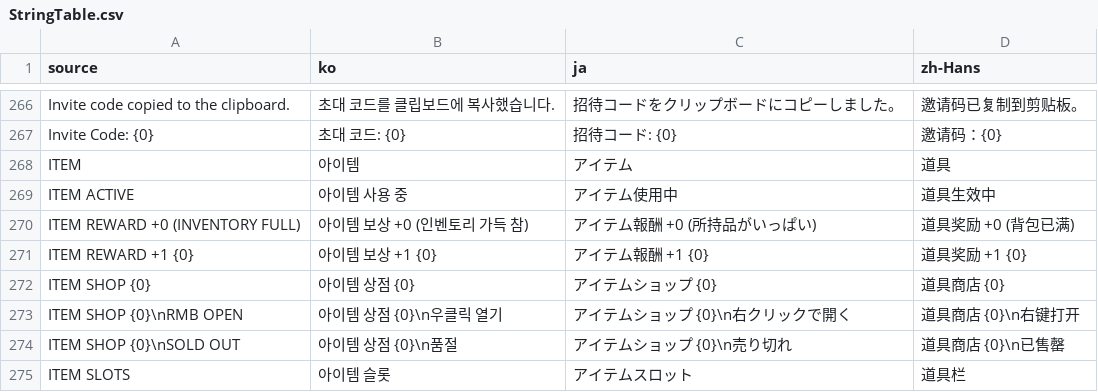
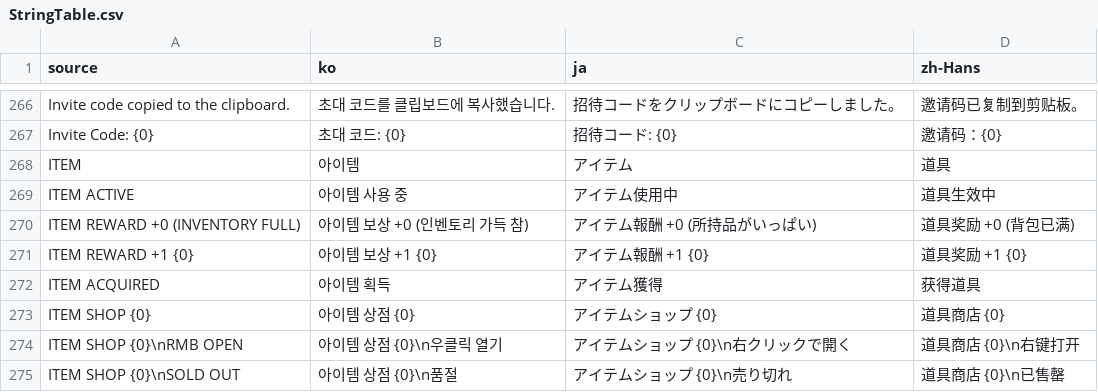
Before and after one commit to doyeon-SM/MazeParty, a CSV file: Assets/MazeParty/Resources/MazeParty/Localization/StringTable.csv, drawn as a sheet; only a part is shown, gaps mark what is left out; the shorter side is filled out with more unchanged rows; the diff names each change by its address in the sheet, - before the commit and + after, or states it on an @@ line.

```diff
--- a/Assets/MazeParty/Resources/MazeParty/Localization/StringTable.csv
+++ b/Assets/MazeParty/Resources/MazeParty/Localization/StringTable.csv
+row 272: ITEM ACQUIRED | 아이템 획득 | アイテム獲得 | 获得道具
```
Also changed, not shown: 24 other files.
